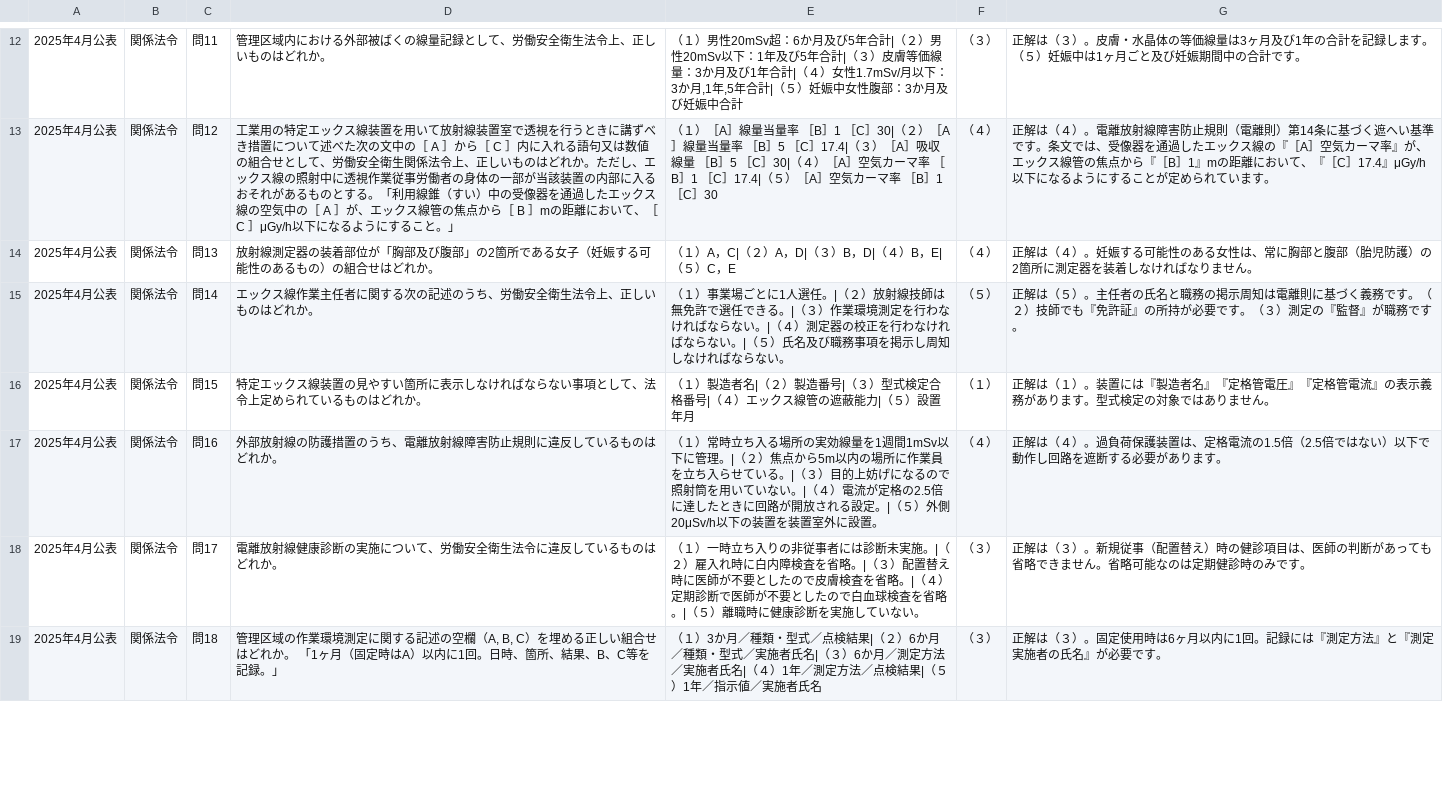
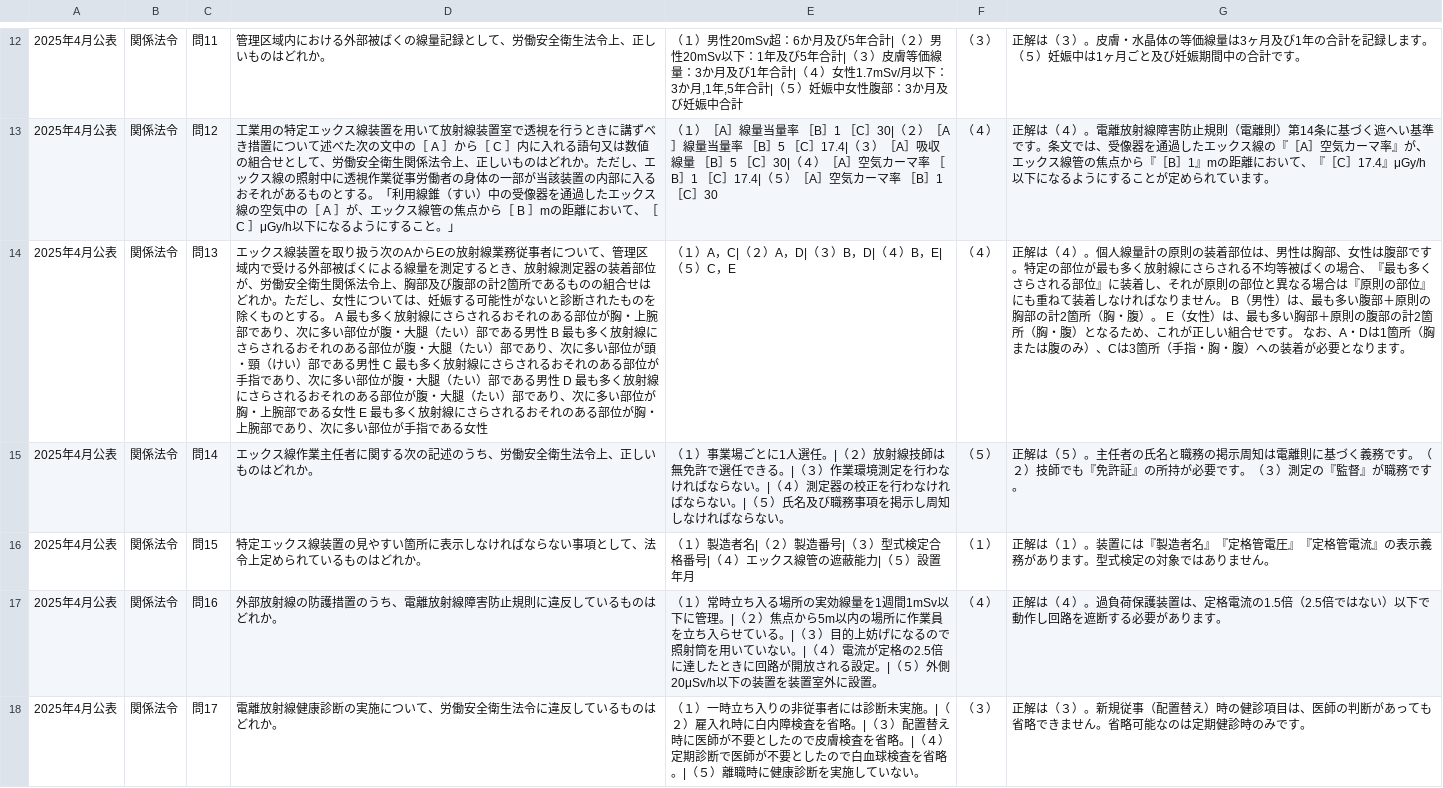
Before and after one commit to yuusan012156-jpg/Third-Class-Land-Special-Radio-Operator, a CSV file: quiz_data.csv, drawn as a sheet; only a part is shown, gaps mark what is left out; the shorter side is filled out with more unchanged rows; the diff names each change by its address in the sheet, - before the commit and + after, or states it on an @@ line.

Commit message:
Update quiz_data.csv

```diff
--- a/quiz_data.csv
+++ b/quiz_data.csv
-D14: 放射線測定器の装着部位が「胸部及び腹部」の2箇所である女子（妊娠する可能性のあるもの）の組合せはどれか。
+D14: エックス線装置を取り扱う次のAからEの放射線業務従事者について、管理区域内で受ける外部被ばくによる線量を測定するとき、放射線測定器の装着部位が、労働安全衛生関係法令上、胸部及び腹部の計2箇所であるものの組合せはどれか。ただし、女性については、妊娠する可能性がないと診断されたものを除くものとする。 A 最も多く放射線にさらされるおそれのある部位が胸・上腕部であり、次に多い部位が腹・大腿（たい）部である男性 B 最も多く放射線にさらされるおそれのある部位が腹・大腿（たい）部であり、次に多い部位が頭・頸（けい）部である男性 C 最も多く放射線にさらされるおそれのある部位が手指であり、次に多い部位が腹・大腿（たい）部である男性 D 最も多く放射線にさらされるおそれのある部位が腹・大腿（たい）部であり、次に多い部位が胸・上腕部である女性 E 最も多く放射線にさらされるおそれのある部位が胸・上腕部であり、次に多い部位が手指である女性
-G14: …（４）。妊娠する可能性のある女性は、常に胸部と腹部（胎児防護）の2箇所に測定器を装着しなければなりません。
+G14: …（４）。個人線量計の原則の装着部位は、男性は胸部、女性は腹部です。特定の部位が最も多く放射線にさらされる不均等被ばくの場合、『最も多くさらされる部位』に装着し、それが原則の部位と異なる場合は『原則の部位』にも重ねて装着しなければなりません。 B（男性）は、最も多い腹部＋原則の胸部の計2箇所（胸・腹）。 E（女性）は、最も多い胸部＋原則の腹部の計2箇所（胸・腹）となるため、これが正しい組合せです。 なお、A・Dは1箇所（胸または腹のみ）、Cは3箇所（手指・胸・腹）への装着が必要となります。
```
